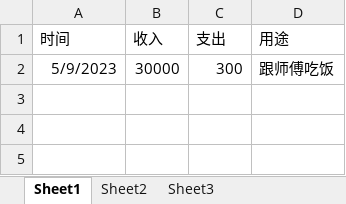
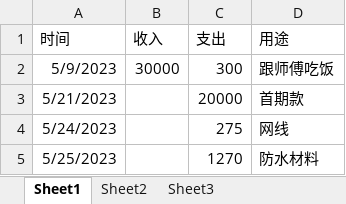
Before and after one commit to fulgsi/demo, an Excel workbook: 收入与支出.xlsx, sheet Sheet1, drawn as a sheet; values as stored, in another font and other column widths than the file's, no borders; the diff names each change by its address in the sheet, - before the commit and + after, or states it on an @@ line.

Commit message:
1122

```diff
--- a/收入与支出.xlsx (sheet Sheet1)
+++ b/收入与支出.xlsx (sheet Sheet1)
+row 3: 5/21/2023 |  | 20000 | 首期款
+row 4: 5/24/2023 |  | 275 | 网线
+row 5: 5/25/2023 |  | 1270 | 防水材料
```
